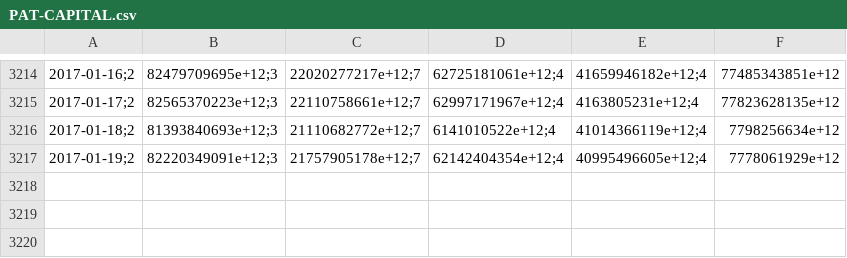
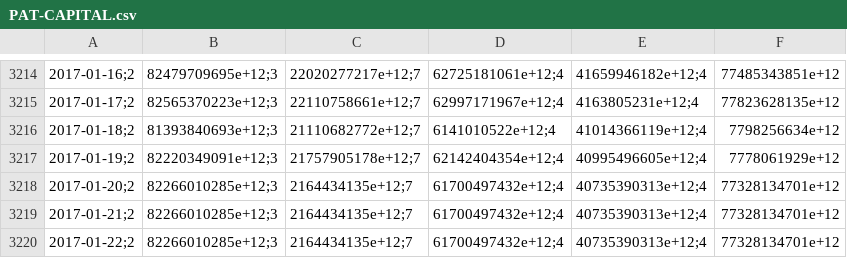
Before and after one commit to collabmarket/data_afp, a CSV file: data/PAT-CAPITAL.csv, drawn as a sheet; only a part is shown, gaps mark what is left out; the diff names each change by its address in the sheet, - before the commit and + after, or states it on an @@ line.

```diff
--- a/data/PAT-CAPITAL.csv
+++ b/data/PAT-CAPITAL.csv
+row 3218: 2017-01-20;2 | 82266010285e+12;3 | 2164434135e+12;7 | 61700497432e+12;4 | 40735390313e+12;4 | 77328134701e+12
+row 3219: 2017-01-21;2 | 82266010285e+12;3 | 2164434135e+12;7 | 61700497432e+12;4 | 40735390313e+12;4 | 77328134701e+12
+row 3220: 2017-01-22;2 | 82266010285e+12;3 | 2164434135e+12;7 | 61700497432e+12;4 | 40735390313e+12;4 | 77328134701e+12
```
Also changed, not shown: data/PAT-MODELO.csv, data/VC-CAPITAL.csv, 16 other files.
